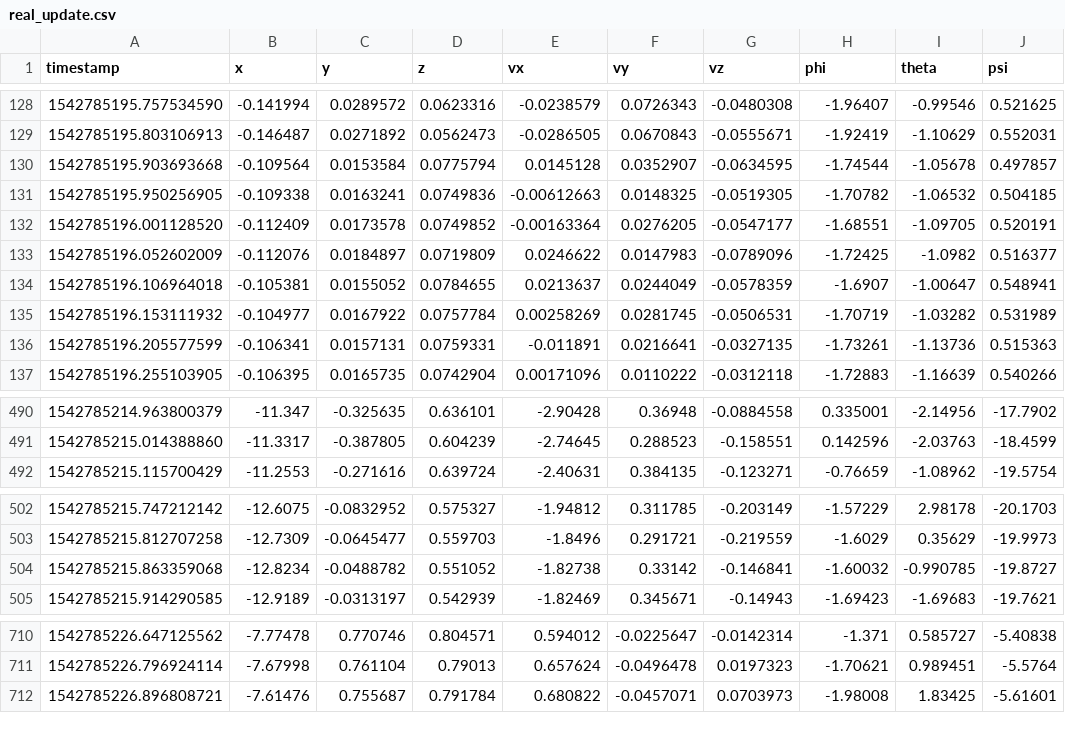
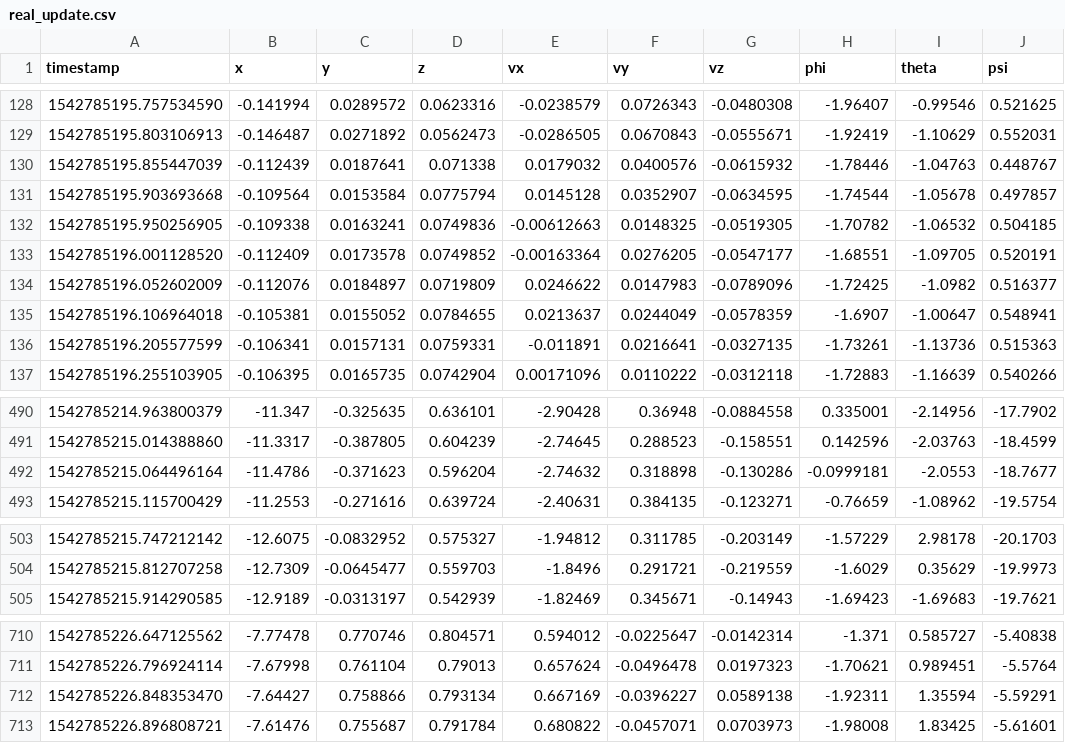
Before and after one commit to lhc610github/ukf_test, a CSV file: logger/real_update.csv, drawn as a sheet; only a part is shown, gaps mark what is left out; the diff covers the shown part only.

```diff
--- a/logger/real_update.csv
+++ b/logger/real_update.csv
@@ -129,2 +129,3 @@ timestamp,x,y,z,vx,vy,vz,phi,theta,psi
 1542785195.803106913,-0.146487,0.0271892,0.0562473,-0.0286505,0.0670843,-0.0555671,-1.92419,-1.10629,0.552031
+1542785195.855447039,-0.112439,0.0187641,0.071338,0.0179032,0.0400576,-0.0615932,-1.78446,-1.04763,0.448767
 1542785195.903693668,-0.109564,0.0153584,0.0775794,0.0145128,0.0352907,-0.0634595,-1.74544,-1.05678,0.497857
@@ -134,3 +135,2 @@ timestamp,x,y,z,vx,vy,vz,phi,theta,psi
 1542785196.106964018,-0.105381,0.0155052,0.0784655,0.0213637,0.0244049,-0.0578359,-1.6907,-1.00647,0.548941
-1542785196.153111932,-0.104977,0.0167922,0.0757784,0.00258269,0.0281745,-0.0506531,-1.70719,-1.03282,0.531989
 1542785196.205577599,-0.106341,0.0157131,0.0759331,-0.011891,0.0216641,-0.0327135,-1.73261,-1.13736,0.515363
@@ -491,2 +491,3 @@ timestamp,x,y,z,vx,vy,vz,phi,theta,psi
 1542785215.014388860,-11.3317,-0.387805,0.604239,-2.74645,0.288523,-0.158551,0.142596,-2.03763,-18.4599
+1542785215.064496164,-11.4786,-0.371623,0.596204,-2.74632,0.318898,-0.130286,-0.0999181,-2.0553,-18.7677
 1542785215.115700429,-11.2553,-0.271616,0.639724,-2.40631,0.384135,-0.123271,-0.76659,-1.08962,-19.5754
@@ -503,3 +504,2 @@ timestamp,x,y,z,vx,vy,vz,phi,theta,psi
 1542785215.812707258,-12.7309,-0.0645477,0.559703,-1.8496,0.291721,-0.219559,-1.6029,0.35629,-19.9973
-1542785215.863359068,-12.8234,-0.0488782,0.551052,-1.82738,0.33142,-0.146841,-1.60032,-0.990785,-19.8727
 1542785215.914290585,-12.9189,-0.0313197,0.542939,-1.82469,0.345671,-0.14943,-1.69423,-1.69683,-19.7621
@@ -711,2 +711,3 @@ timestamp,x,y,z,vx,vy,vz,phi,theta,psi
 1542785226.796924114,-7.67998,0.761104,0.79013,0.657624,-0.0496478,0.0197323,-1.70621,0.989451,-5.5764
+1542785226.848353470,-7.64427,0.758866,0.793134,0.667169,-0.0396227,0.0589138,-1.92311,1.35594,-5.59291
 1542785226.896808721,-7.61476,0.755687,0.791784,0.680822,-0.0457071,0.0703973,-1.98008,1.83425,-5.61601
```
Also changed, not shown: 5 added rows and 5 removed rows elsewhere in this file, 2 other files.
